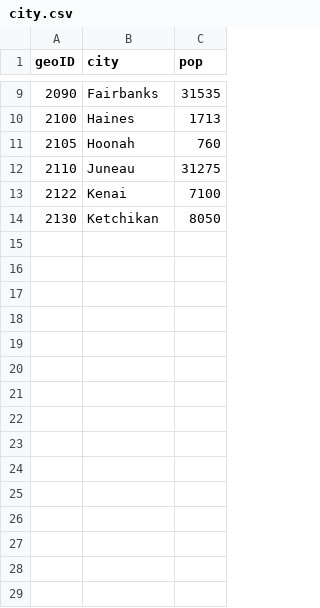
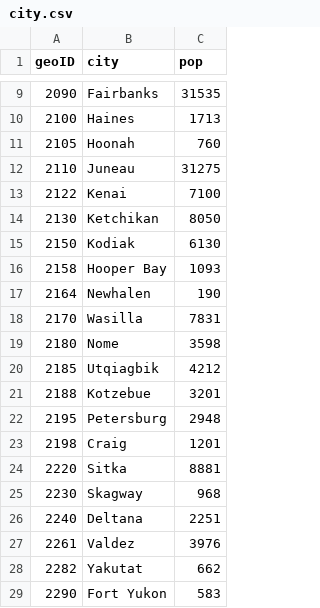
Before and after one commit to writedan/writedan.github.io, a CSV file: redraw-the-states/data/city.csv, drawn as a sheet; only a part is shown, gaps mark what is left out.

Commit message:
Finished alaskan city data

```diff
--- a/redraw-the-states/data/city.csv
+++ b/redraw-the-states/data/city.csv
@@ -14 +14,16 @@ geoID,city,pop
 2130,Ketchikan,8050
+2150,Kodiak,6130
+2158,Hooper Bay,1093
+2164,Newhalen,190
+2170,Wasilla,7831
+2180,Nome,3598
+2185,Utqiagbik,4212
+2188,Kotzebue,3201
+2195,Petersburg,2948
+2198,Craig,1201
+2220,Sitka,8881
+2230,Skagway,968
+2240,Deltana,2251
+2261,Valdez,3976
+2282,Yakutat,662
+2290,Fort Yukon,583
```
